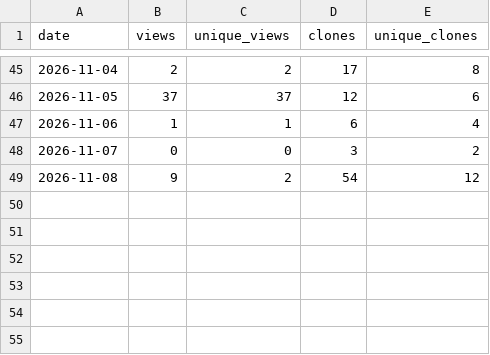
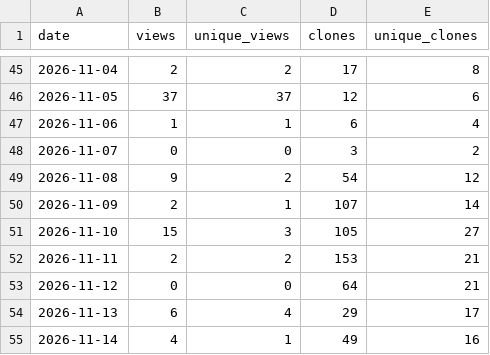
Before and after one commit to lacclab/scanpath-studio, a CSV file: stats/traffic_daily.csv, drawn as a sheet; only a part is shown, gaps mark what is left out.

Commit message:
stats: 2026-11-16

```diff
--- a/stats/traffic_daily.csv
+++ b/stats/traffic_daily.csv
@@ -49 +49,7 @@ date,views,unique_views,clones,unique_clones
 2026-11-08,9,2,54,12
+2026-11-09,2,1,107,14
+2026-11-10,15,3,105,27
+2026-11-11,2,2,153,21
+2026-11-12,0,0,64,21
+2026-11-13,6,4,29,17
+2026-11-14,4,1,49,16
```
Also changed, not shown: stats/pypi_daily.csv, 4 other files.
